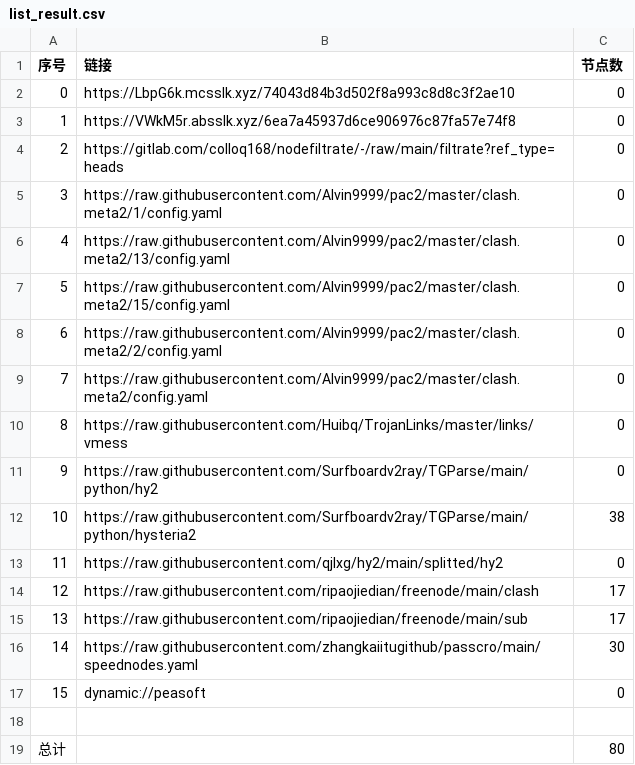
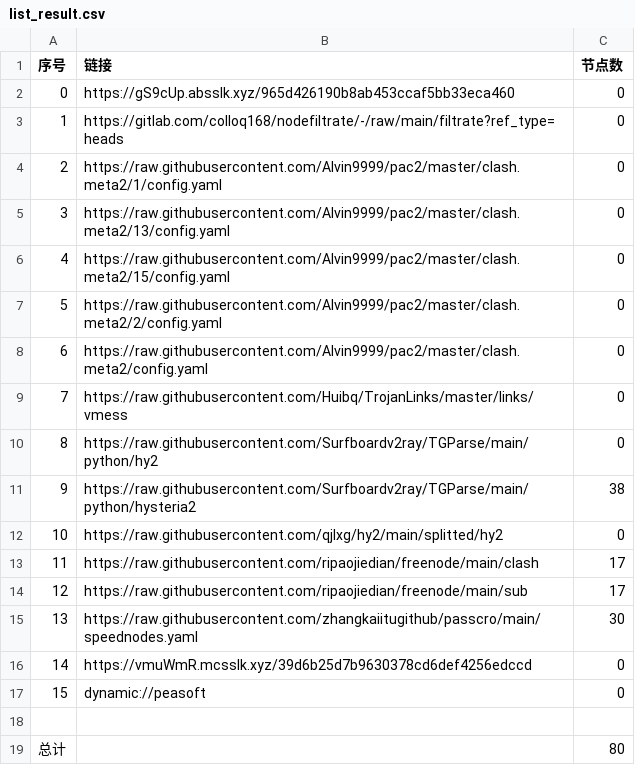
Before and after one commit to aquace/-dl, a CSV file: list_result.csv, drawn as a sheet; removed rows and columns are numbered as before the commit, all else as after; the diff names each change by its address in the sheet, - before the commit and + after, or states it on an @@ line.

```diff
--- a/list_result.csv
+++ b/list_result.csv
-B2 (链接): https://LbpG6k.mcsslk.xyz/74043d84b3d502f8a993c8d8c3f2ae10
+B2 (链接): https://gS9cUp.absslk.xyz/965d426190b8ab453ccaf5bb33eca460
-row 3: 1 | https://VWkM5r.absslk.xyz/6ea7a45937d6ce906976c87fa57e74f8 | 0
@@ column A (序号) renumbered between rows 3 and 15 @@
+row 16: 14 | https://vmuWmR.mcsslk.xyz/39d6b25d7b9630378cd6def4256edccd | 0
```
Also changed, not shown: 19 other files.
